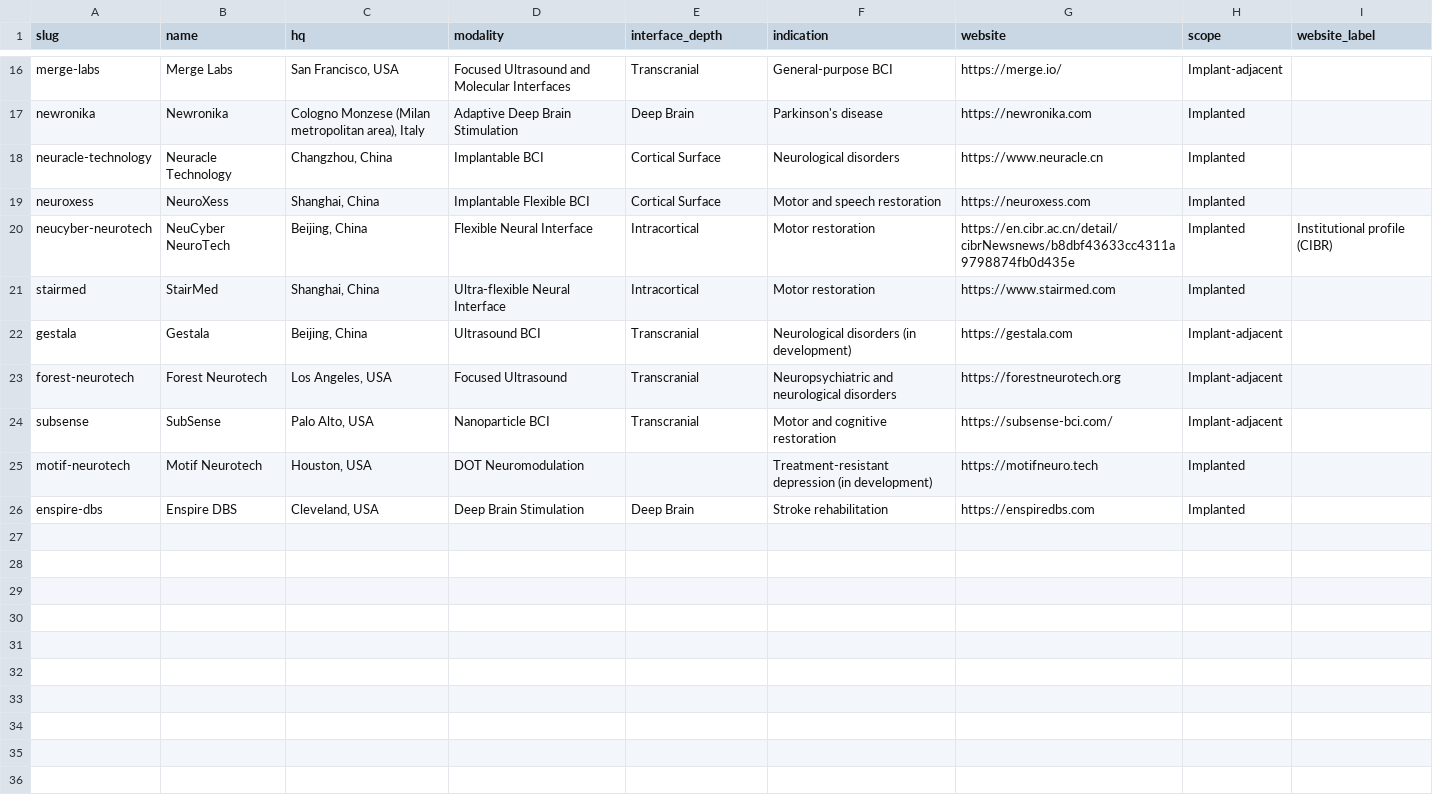
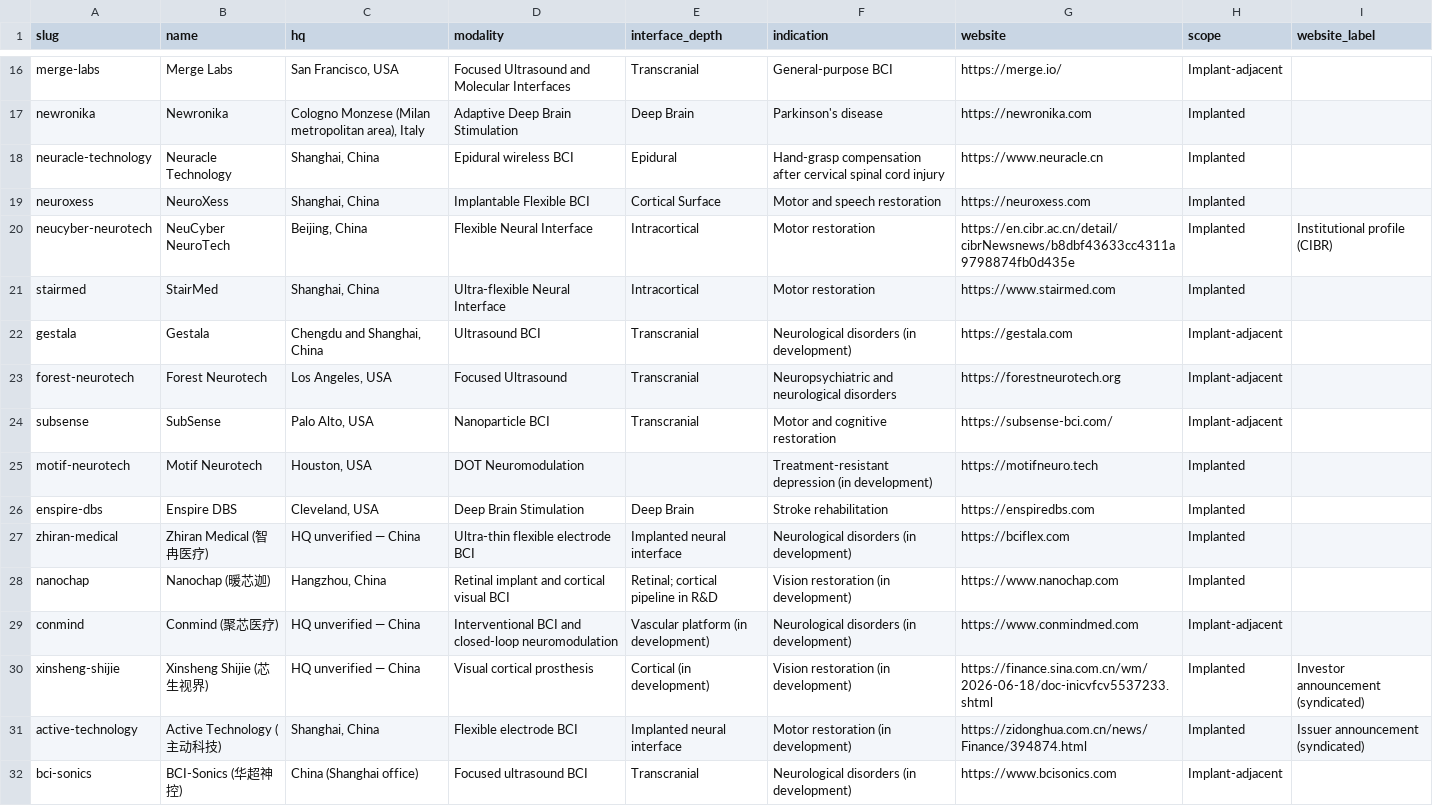
Before and after one commit to protocol/neuro-atlas, a CSV file: data/funding-index/companies.csv, drawn as a sheet; only a part is shown, gaps mark what is left out.

Commit message:
Backfill source-backed China BCI financing and qualify clinical scope

```diff
--- a/data/funding-index/companies.csv
+++ b/data/funding-index/companies.csv
@@ -17,3 +17,3 @@ merge-labs,Merge Labs,"San Francisco, USA",Focused Ultrasound and Molecular Inte
 newronika,Newronika,"Cologno Monzese (Milan metropolitan area), Italy",Adaptive Deep Brain Stimulation,Deep Brain,Parkinson's disease,https://newronika.com,Implanted
-neuracle-technology,Neuracle Technology,"Changzhou, China",Implantable BCI,Cortical Surface,Neurological disorders,https://www.neuracle.cn,Implanted
+neuracle-technology,Neuracle Technology,"Shanghai, China",Epidural wireless BCI,Epidural,Hand-grasp compensation after cervical spinal cord injury,https://www.neuracle.cn,Implanted,
 neuroxess,NeuroXess,"Shanghai, China",Implantable Flexible BCI,Cortical Surface,Motor and speech restoration,https://neuroxess.com,Implanted
@@ -21,3 +21,3 @@ neucyber-neurotech,NeuCyber NeuroTech,"Beijing, China",Flexible Neural Interface
 stairmed,StairMed,"Shanghai, China",Ultra-flexible Neural Interface,Intracortical,Motor restoration,https://www.stairmed.com,Implanted
-gestala,Gestala,"Beijing, China",Ultrasound BCI,Transcranial,Neurological disorders (in development),https://gestala.com,Implant-adjacent
+gestala,Gestala,"Chengdu and Shanghai, China",Ultrasound BCI,Transcranial,Neurological disorders (in development),https://gestala.com,Implant-adjacent,
 forest-neurotech,Forest Neurotech,"Los Angeles, USA",Focused Ultrasound,Transcranial,Neuropsychiatric and neurological disorders,https://forestneurotech.org,Implant-adjacent
@@ -26 +26,7 @@ motif-neurotech,Motif Neurotech,"Houston, USA",DOT Neuromodulation,,Treatment-re
 enspire-dbs,Enspire DBS,"Cleveland, USA",Deep Brain Stimulation,Deep Brain,Stroke rehabilitation,https://enspiredbs.com,Implanted
+zhiran-medical,Zhiran Medical (智冉医疗),HQ unverified — China,Ultra-thin flexible electrode BCI,Implanted neural interface,Neurological disorders (in development),https://bciflex.com,Implanted,
+nanochap,Nanochap (暖芯迦),"Hangzhou, China",Retinal implant and cortical visual BCI,Retinal; cortical pipeline in R&D,Vision restoration (in development),https://www.nanochap.com,Implanted,
+conmind,Conmind (聚芯医疗),HQ unverified — China,Interventional BCI and closed-loop neuromodulation,Vascular platform (in development),Neurological disorders (in development),https://www.conmindmed.com,Implant-adjacent,
+xinsheng-shijie,Xinsheng Shijie (芯生视界),HQ unverified — China,Visual cortical prosthesis,Cortical (in development),Vision restoration (in development),https://finance.sina.com.cn/wm/2026-06-18/doc-inicvfcv5537233.shtml,Implanted,Investor announcement (syndicated)
+active-technology,Active Technology (主动科技),"Shanghai, China",Flexible electrode BCI,Implanted neural interface,Motor restoration (in development),https://zidonghua.com.cn/news/Finance/394874.html,Implanted,Issuer announcement (syndicated)
+bci-sonics,BCI-Sonics (华超神控),China (Shanghai office),Focused ultrasound BCI,Transcranial,Neurological disorders (in development),https://www.bcisonics.com,Implant-adjacent,
```
Also changed, not shown: 14 other files.
